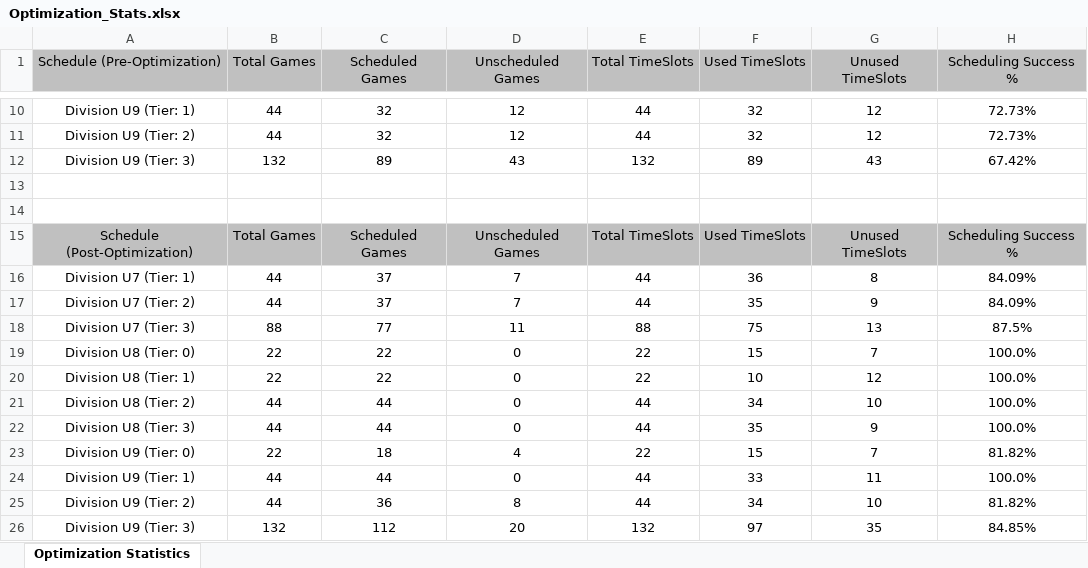
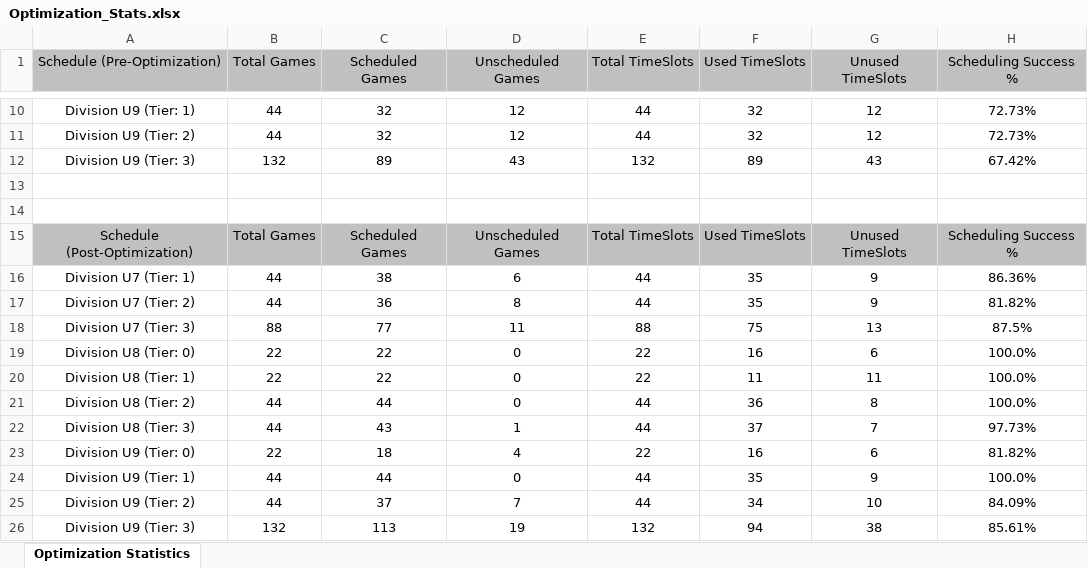
Before and after one commit to julian-carleton/Multi_variable_Sports_Scheduler, an Excel workbook: Optimization_Stats.xlsx, sheet Optimization Statistics, drawn as a sheet; only a part is shown, gaps mark what is left out; values as stored, in another font and other column widths than the file's, no borders; the diff covers the shown part only; the diff names each change by its address in the sheet, - before the commit and + after, or states it on an @@ line.

```diff
--- a/Optimization_Stats.xlsx (sheet Optimization Statistics)
+++ b/Optimization_Stats.xlsx (sheet Optimization Statistics)
-C16 (Scheduled Games): 37
+C16 (Scheduled Games): 38
-D16 (Unscheduled Games): 7
+D16 (Unscheduled Games): 6
-F16 (Used TimeSlots): 36
+F16 (Used TimeSlots): 35
-G16 (Unused TimeSlots): 8
+G16 (Unused TimeSlots): 9
-H16 (Scheduling Success %): 84.09%
+H16 (Scheduling Success %): 86.36%
-C17 (Scheduled Games): 37
+C17 (Scheduled Games): 36
-D17 (Unscheduled Games): 7
+D17 (Unscheduled Games): 8
-H17 (Scheduling Success %): 84.09%
+H17 (Scheduling Success %): 81.82%
-F19 (Used TimeSlots): 15
+F19 (Used TimeSlots): 16
-G19 (Unused TimeSlots): 7
+G19 (Unused TimeSlots): 6
-F20 (Used TimeSlots): 10
+F20 (Used TimeSlots): 11
-G20 (Unused TimeSlots): 12
+G20 (Unused TimeSlots): 11
-F21 (Used TimeSlots): 34
+F21 (Used TimeSlots): 36
-G21 (Unused TimeSlots): 10
+G21 (Unused TimeSlots): 8
-C22 (Scheduled Games): 44
+C22 (Scheduled Games): 43
-D22 (Unscheduled Games): 0
+D22 (Unscheduled Games): 1
-F22 (Used TimeSlots): 35
+F22 (Used TimeSlots): 37
-G22 (Unused TimeSlots): 9
+G22 (Unused TimeSlots): 7
-H22 (Scheduling Success %): 100.0%
+H22 (Scheduling Success %): 97.73%
-F23 (Used TimeSlots): 15
+F23 (Used TimeSlots): 16
-G23 (Unused TimeSlots): 7
+G23 (Unused TimeSlots): 6
-F24 (Used TimeSlots): 33
+F24 (Used TimeSlots): 35
-G24 (Unused TimeSlots): 11
+G24 (Unused TimeSlots): 9
-C25 (Scheduled Games): 36
+C25 (Scheduled Games): 37
-D25 (Unscheduled Games): 8
+D25 (Unscheduled Games): 7
-H25 (Scheduling Success %): 81.82%
+H25 (Scheduling Success %): 84.09%
-C26 (Scheduled Games): 112
+C26 (Scheduled Games): 113
-D26 (Unscheduled Games): 20
+D26 (Unscheduled Games): 19
-F26 (Used TimeSlots): 97
+F26 (Used TimeSlots): 94
-G26 (Unused TimeSlots): 35
+G26 (Unused TimeSlots): 38
-H26 (Scheduling Success %): 84.85%
+H26 (Scheduling Success %): 85.61%
```
Also changed, not shown: 5 edited cells elsewhere in this sheet, output/main/Output_Schedule.xlsx, 1 other file.
